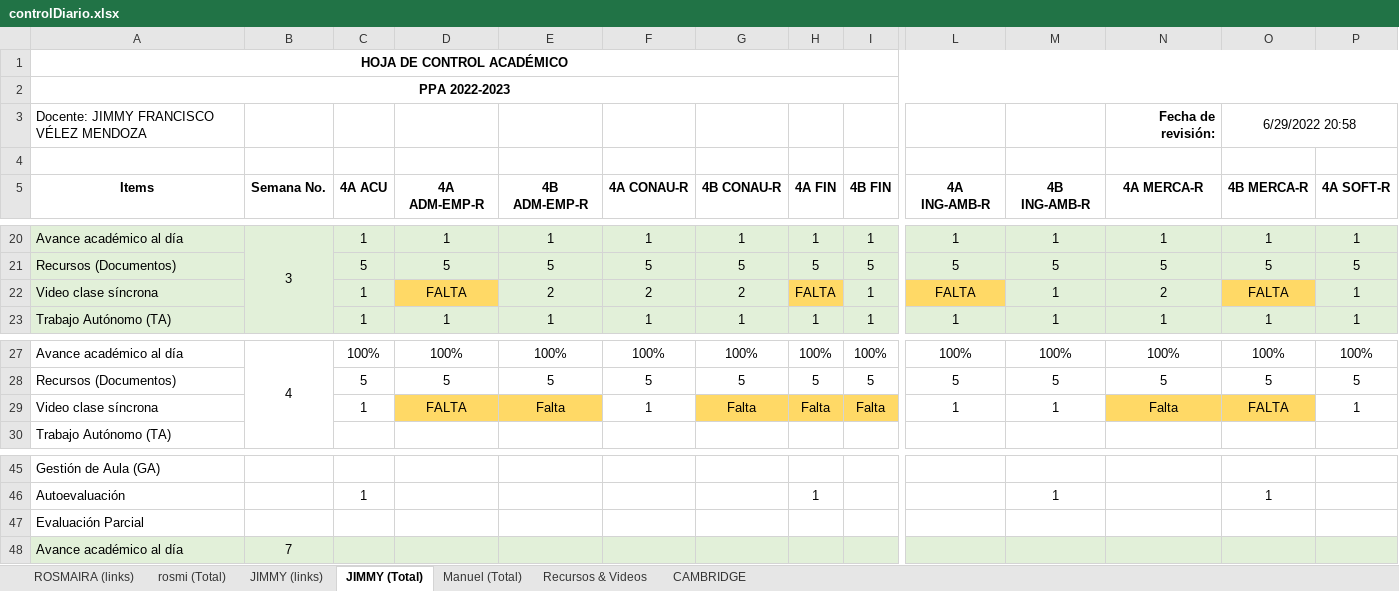
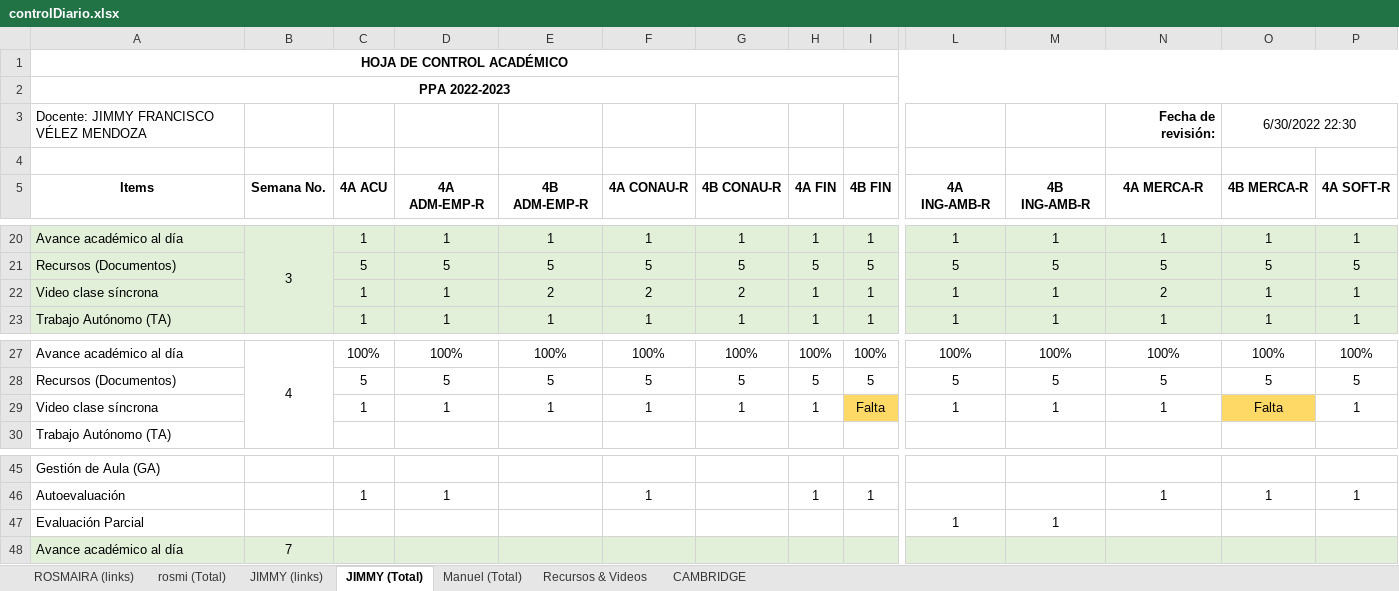
Before and after one commit to vanlarsen/coord_ingles_iv, an Excel workbook: controlDiario.xlsx, sheet JIMMY (Total), drawn as a sheet; only a part is shown, gaps mark what is left out; values as stored, in another font and other column widths than the file's, no borders; the diff covers the shown part only; the diff names each change by its address in the sheet, - before the commit and + after, or states it on an @@ line.

```diff
--- a/controlDiario.xlsx (sheet JIMMY (Total))
+++ b/controlDiario.xlsx (sheet JIMMY (Total))
-O3 (4B MERCA-R): 6/29/2022 20:58
+O3 (4B MERCA-R): 6/30/2022 22:30
-D22 (4A ADM-EMP-R): FALTA
+D22 (4A ADM-EMP-R): 1
-D22 fill: #FFD966
+D22 fill: #E2F0D9
-H22 (4A FIN): FALTA
+H22 (4A FIN): 1
-H22 fill: #FFD966
+H22 fill: #E2F0D9
-L22 (4A ING-AMB-R): FALTA
+L22 (4A ING-AMB-R): 1
-L22 fill: #FFD966
+L22 fill: #E2F0D9
-O22 (4B MERCA-R): FALTA
+O22 (4B MERCA-R): 1
-O22 fill: #FFD966
+O22 fill: #E2F0D9
-D29 (4A ADM-EMP-R): FALTA
+D29 (4A ADM-EMP-R): 1
-D29:E29 fill: #FFD966
+D29:E29 fill: none
-E29 (4B ADM-EMP-R): Falta
+E29 (4B ADM-EMP-R): 1
-G29 (4B CONAU-R): Falta
+G29 (4B CONAU-R): 1
-G29:H29 fill: #FFD966
+G29:H29 fill: none
-H29 (4A FIN): Falta
+H29 (4A FIN): 1
-N29 (4A MERCA-R): Falta
+N29 (4A MERCA-R): 1
-N29 fill: #FFD966
+N29 fill: none
-O29 (4B MERCA-R): FALTA
+O29 (4B MERCA-R): Falta
-D46 (4A ADM-EMP-R): (empty)
+D46 (4A ADM-EMP-R): 1
-F46 (4A CONAU-R): (empty)
+F46 (4A CONAU-R): 1
-I46 (4B FIN): (empty)
+I46 (4B FIN): 1
-M46 (4B ING-AMB-R): 1
+M46 (4B ING-AMB-R): (empty)
-N46 (4A MERCA-R): (empty)
+N46 (4A MERCA-R): 1
-P46 (4A SOFT-R): (empty)
+P46 (4A SOFT-R): 1
-L47 (4A ING-AMB-R): (empty)
+L47 (4A ING-AMB-R): 1
-M47 (4B ING-AMB-R): (empty)
+M47 (4B ING-AMB-R): 1
```
Also changed, not shown: 27 edited cells and cell formats elsewhere in this sheet, sheet ROSMAIRA (links), sheet JIMMY (links), sheet rosmi (Total).
